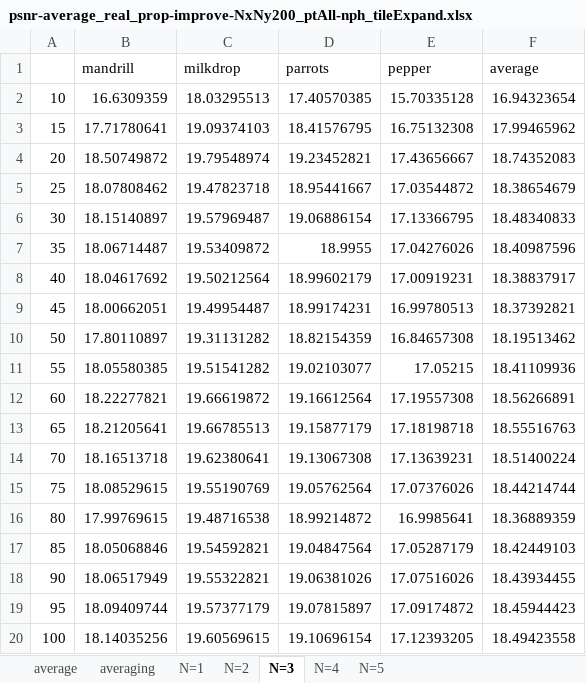
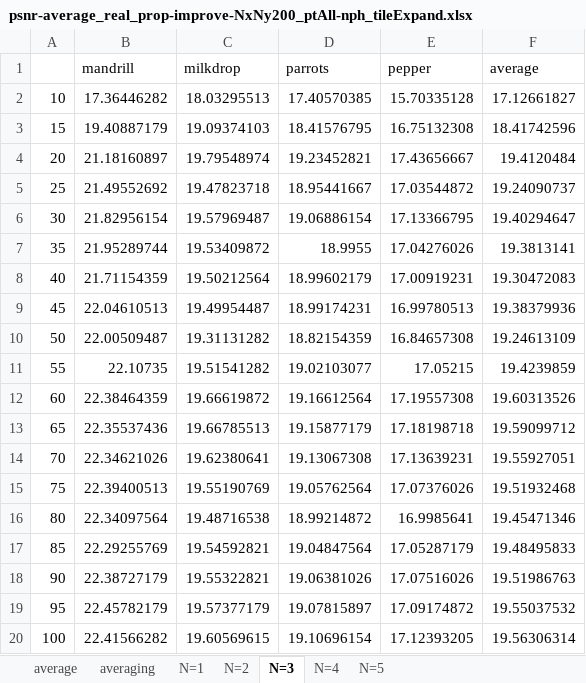
Before and after one commit to At-oZ/realsense, an Excel workbook: realsense/numbers/PSNR/prop-improve/by_real/detail/psnr-average_real_prop-improve-NxNy200_ptAll-nph_tileExpand.xlsx, sheet N=3, drawn as a sheet; values as stored, in another font and other column widths than the file's, no borders; the diff names each change by its address in the sheet, - before the commit and + after, or states it on an @@ line.

```diff
--- a/realsense/numbers/PSNR/prop-improve/by_real/detail/psnr-average_real_prop-improve-NxNy200_ptAll-nph_tileExpand.xlsx (sheet N=3)
+++ b/realsense/numbers/PSNR/prop-improve/by_real/detail/psnr-average_real_prop-improve-NxNy200_ptAll-nph_tileExpand.xlsx (sheet N=3)
-B2 (mandrill): 16.6309359
+B2 (mandrill): 17.36446282
-F2 (average): 16.94323654
+F2 (average): 17.12661827
-B3 (mandrill): 17.71780641
+B3 (mandrill): 19.40887179
-F3 (average): 17.99465962
+F3 (average): 18.41742596
-B4 (mandrill): 18.50749872
+B4 (mandrill): 21.18160897
-F4 (average): 18.74352083
+F4 (average): 19.4120484
-B5 (mandrill): 18.07808462
+B5 (mandrill): 21.49552692
-F5 (average): 18.38654679
+F5 (average): 19.24090737
-B6 (mandrill): 18.15140897
+B6 (mandrill): 21.82956154
-F6 (average): 18.48340833
+F6 (average): 19.40294647
-B7 (mandrill): 18.06714487
+B7 (mandrill): 21.95289744
-F7 (average): 18.40987596
+F7 (average): 19.3813141
-B8 (mandrill): 18.04617692
+B8 (mandrill): 21.71154359
-F8 (average): 18.38837917
+F8 (average): 19.30472083
-B9 (mandrill): 18.00662051
+B9 (mandrill): 22.04610513
-F9 (average): 18.37392821
+F9 (average): 19.38379936
-B10 (mandrill): 17.80110897
+B10 (mandrill): 22.00509487
-F10 (average): 18.19513462
+F10 (average): 19.24613109
-B11 (mandrill): 18.05580385
+B11 (mandrill): 22.10735
-F11 (average): 18.41109936
+F11 (average): 19.4239859
-B12 (mandrill): 18.22277821
+B12 (mandrill): 22.38464359
-F12 (average): 18.56266891
+F12 (average): 19.60313526
-B13 (mandrill): 18.21205641
+B13 (mandrill): 22.35537436
-F13 (average): 18.55516763
+F13 (average): 19.59099712
-B14 (mandrill): 18.16513718
+B14 (mandrill): 22.34621026
-F14 (average): 18.51400224
+F14 (average): 19.55927051
-B15 (mandrill): 18.08529615
+B15 (mandrill): 22.39400513
-F15 (average): 18.44214744
+F15 (average): 19.51932468
-B16 (mandrill): 17.99769615
+B16 (mandrill): 22.34097564
-F16 (average): 18.36889359
+F16 (average): 19.45471346
-B17 (mandrill): 18.05068846
+B17 (mandrill): 22.29255769
-F17 (average): 18.42449103
+F17 (average): 19.48495833
-B18 (mandrill): 18.06517949
+B18 (mandrill): 22.38727179
-F18 (average): 18.43934455
+F18 (average): 19.51986763
-B19 (mandrill): 18.09409744
+B19 (mandrill): 22.45782179
-F19 (average): 18.45944423
+F19 (average): 19.55037532
-B20 (mandrill): 18.14035256
+B20 (mandrill): 22.41566282
-F20 (average): 18.49423558
+F20 (average): 19.56306314
```
Also changed, not shown: sheet averaging, sheet average, sheet N=1, sheet N=4, sheet N=2, sheet N=5, charts or pictures, realsense/numbers/PSNR/prop-improve/by_real/detail/psnr-average_real_prop-improve-NxNy100_ptAll-nph_tileExpand.xlsx, 34 other files.
